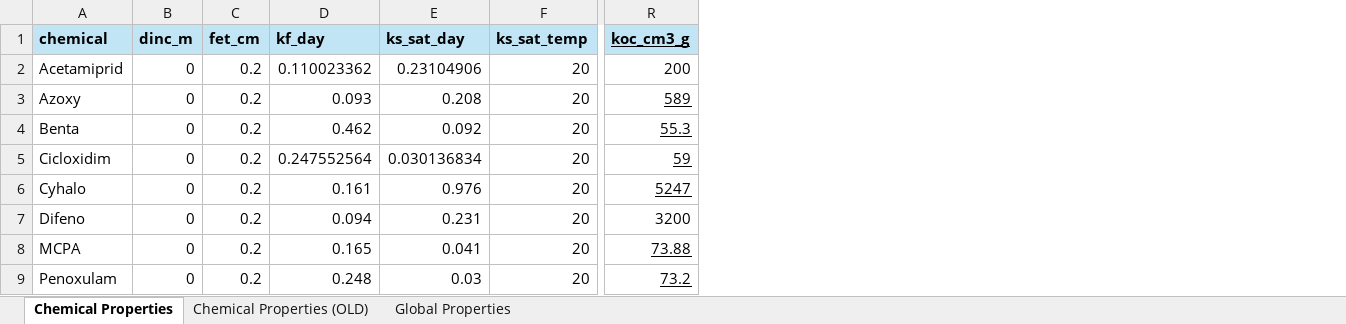
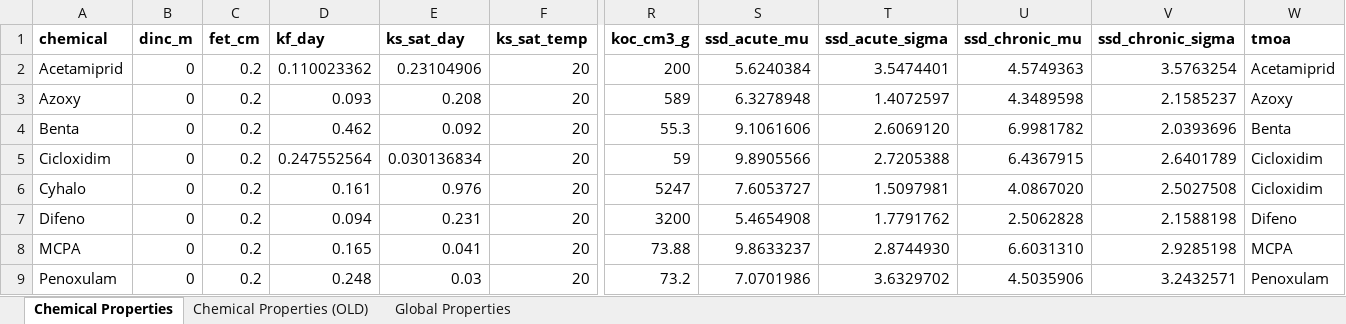
Before and after one commit to erahumed/erahumed, an Excel workbook: data-raw/raw/ct_parameters.xlsx, sheet Chemical Properties, drawn as a sheet; only a part is shown, gaps mark what is left out; values as stored, in another font and other column widths than the file's, no borders; the diff covers the shown part only; the diff names each change by its address in the sheet, - before the commit and + after, or states it on an @@ line.

```diff
--- a/data-raw/raw/ct_parameters.xlsx (sheet Chemical Properties)
+++ b/data-raw/raw/ct_parameters.xlsx (sheet Chemical Properties)
+column S (ssd_acute_mu), rows 2-9: 5.6240384 | 6.3278948 | 9.1061606 | 9.8905566 | 7.6053727 | 5.4654908 | 9.8633237 | 7.0701986
+column T (ssd_acute_sigma), rows 2-9: 3.5474401 | 1.4072597 | 2.6069120 | 2.7205388 | 1.5097981 | 1.7791762 | 2.8744930 | 3.6329702
+column U (ssd_chronic_mu), rows 2-9: 4.5749363 | 4.3489598 | 6.9981782 | 6.4367915 | 4.0867020 | 2.5062828 | 6.6031310 | 4.5035906
+column V (ssd_chronic_sigma), rows 2-9: 3.5763254 | 2.1585237 | 2.0393696 | 2.6401789 | 2.5027508 | 2.1588198 | 2.9285198 | 3.2432571
+column W (tmoa), rows 2-9: Acetamiprid | Azoxy | Benta | Cicloxidim | Cicloxidim | Difeno | MCPA | Penoxulam
-A1:R1 fill: #C1E5F5
+A1:R1 fill: none
-R1 underline: on
+R1 underline: off
-R3:R6 underline: on
+R3:R6 underline: off
-R8:R9 underline: on
+R8:R9 underline: off
```
Also changed, not shown: cell formats elsewhere in this sheet, 43 other files.
